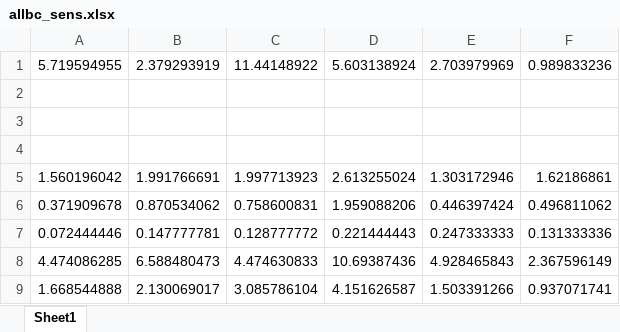
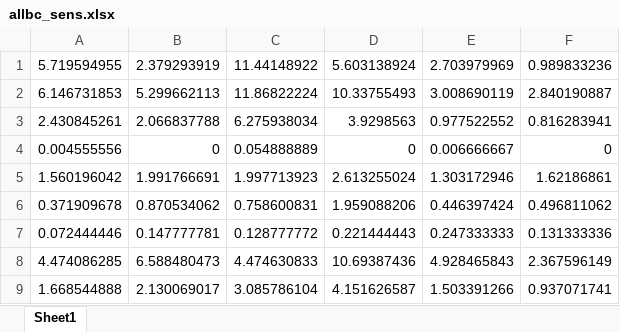
Before and after one commit to jorgelgarcia/abc-treatmenteffects-finalseason, an Excel workbook: output/allbc_sens.xlsx, sheet Sheet1, drawn as a sheet; only a part is shown; values as stored, in another font and other column widths than the file's, no borders; the diff names each change by its address in the sheet, - before the commit and + after, or states it on an @@ line.

```diff
--- a/output/allbc_sens.xlsx (sheet Sheet1)
+++ b/output/allbc_sens.xlsx (sheet Sheet1)
-row 2: (empty)
+row 2: 6.146731853 | 5.299662113 | 11.86822224 | 10.33755493 | 3.008690119 | 2.840190887
-row 3: (empty)
+row 3: 2.430845261 | 2.066837788 | 6.275938034 | 3.9298563 | 0.977522552 | 0.816283941
-row 4: (empty)
+row 4: 0.004555556 | 0 | 0.054888889 | 0 | 0.006666667 | 0
```
Also changed, not shown: output/allirr_sens.xlsx, 2 other files.
